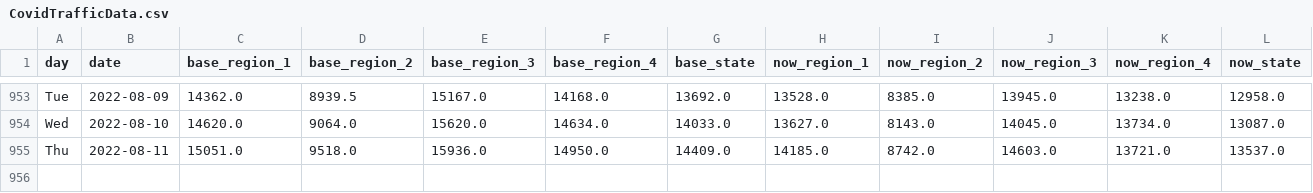
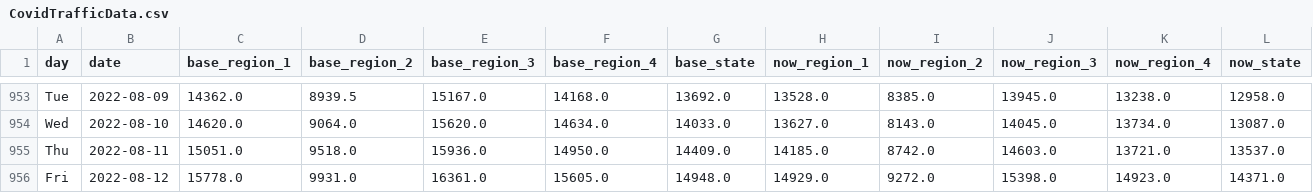
Before and after one commit to Gys19/privateData, a CSV file: CovidTrafficData.csv, drawn as a sheet; only a part is shown, gaps mark what is left out; rows hold the shown columns only; the diff names each change by its address in the sheet, - before the commit and + after, or states it on an @@ line.

Commit message:
`date`

```diff
--- a/CovidTrafficData.csv
+++ b/CovidTrafficData.csv
+row 956: Fri | 2022-08-12 | 15778.0 | 9931.0 | 16361.0 | 15605.0 | 14948.0 | 14929.0 | 9272.0 | 15398.0 | 14923.0 | 14371.0
```
Also changed, not shown: Hourly2weeks.csv, datahealth.csv.
